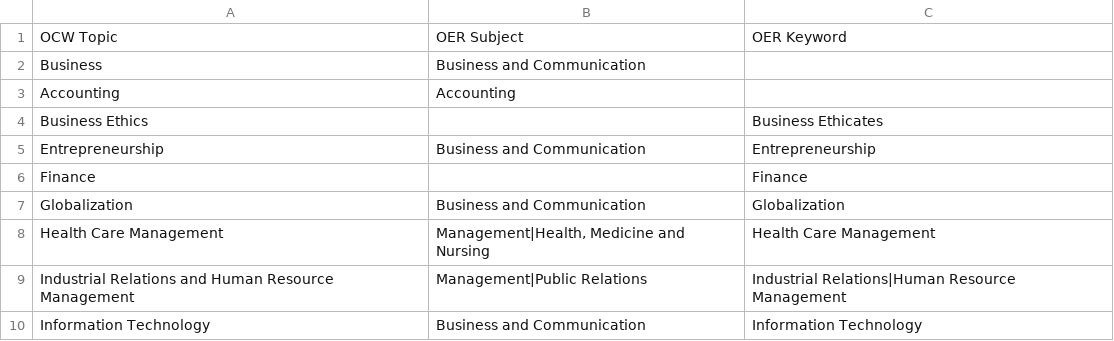
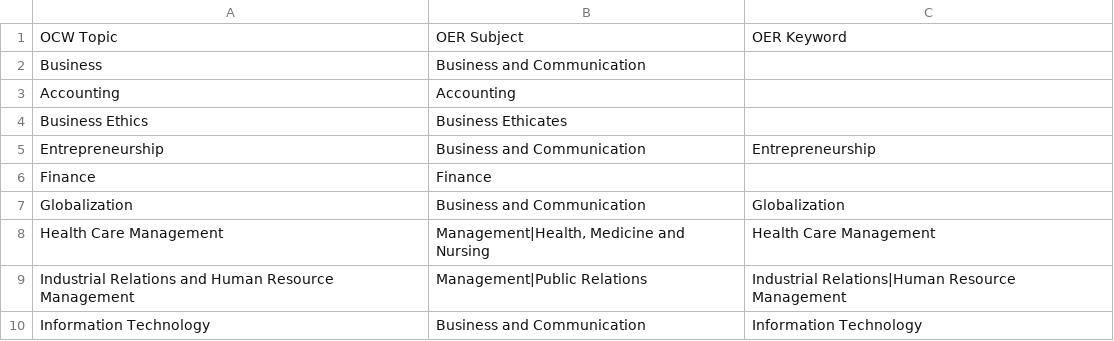
Before and after one commit to mitodl/ocw_oer_export, a CSV file: mapping_files/ocw_topic_to_oer_subject.csv, drawn as a sheet; only a part is shown.

```diff
--- a/mapping_files/ocw_topic_to_oer_subject.csv
+++ b/mapping_files/ocw_topic_to_oer_subject.csv
@@ -3,5 +3,5 @@ Business,Business and Communication,
 Accounting,Accounting,
-Business Ethics,,Business Ethicates
+Business Ethics,Business Ethicates,
 Entrepreneurship,Business and Communication,Entrepreneurship
-Finance,,Finance
+Finance,Finance,
 Globalization,Business and Communication,Globalization
```
Also changed, not shown: 7 other files.
